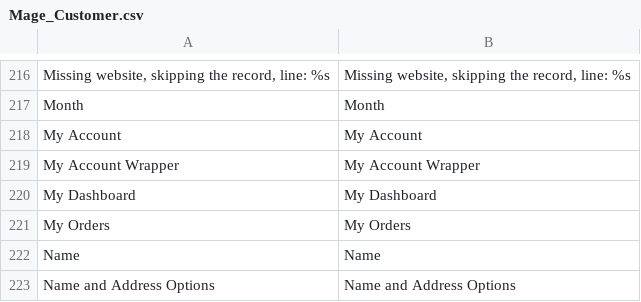
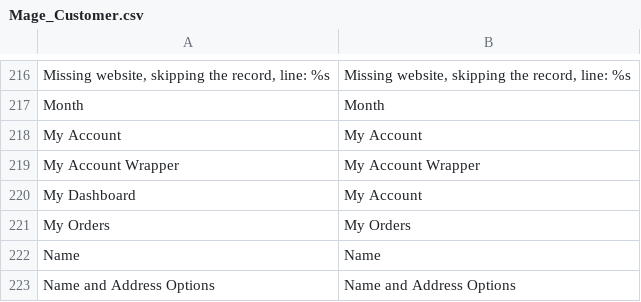
Before and after one commit to tarikuli/monogramathome, a CSV file: app/locale/en_US/Mage_Customer.csv, drawn as a sheet; only a part is shown, gaps mark what is left out.

Commit message:
My  Dashboard to My account

```diff
--- a/app/locale/en_US/Mage_Customer.csv
+++ b/app/locale/en_US/Mage_Customer.csv
@@ -219,3 +219,3 @@
 "My Account Wrapper","My Account Wrapper"
-"My Dashboard","My Dashboard"
+"My Dashboard","My Account"
 "My Orders","My Orders"
```
